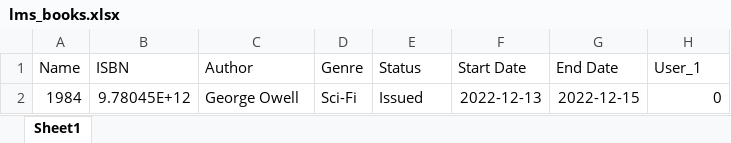
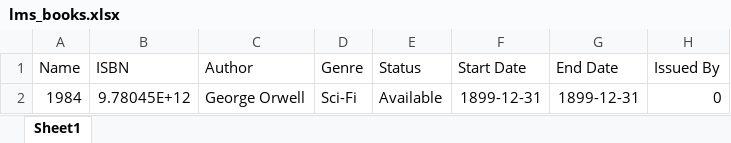
Before and after one commit to itsRaCl/dvm_task_1, an Excel workbook: lms_books.xlsx, sheet Sheet1, drawn as a sheet; values as stored, in another font and other column widths than the file's, no borders; the diff names each change by its address in the sheet, - before the commit and + after, or states it on an @@ line.

Commit message:
completed reserve book issue book and return book functionality

```diff
--- a/lms_books.xlsx (sheet Sheet1)
+++ b/lms_books.xlsx (sheet Sheet1)
-H1: User_1
+H1: Issued By
-C2 (Author): George Owell
+C2 (Author): George Orwell
-E2 (Status): Issued
+E2 (Status): Available
-F2 (Start Date): 2022-12-13
+F2 (Start Date): 1899-12-31
-G2 (End Date): 2022-12-15
+G2 (End Date): 1899-12-31
```
Also changed, not shown: 3 other files.
